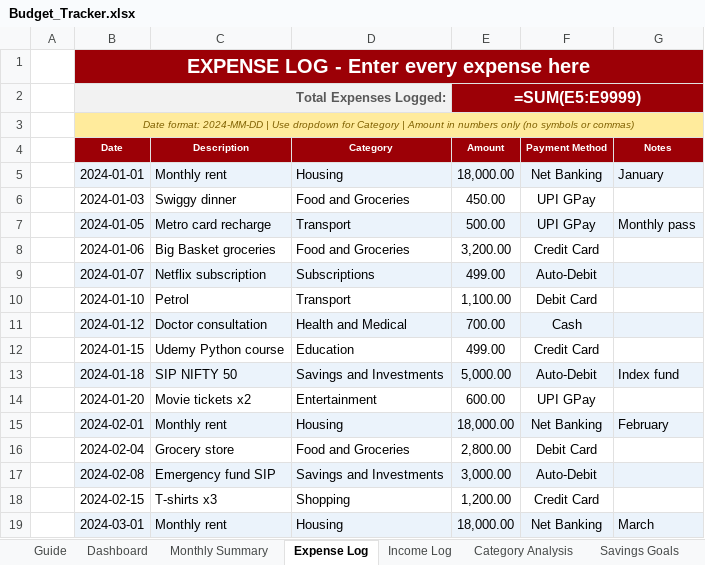
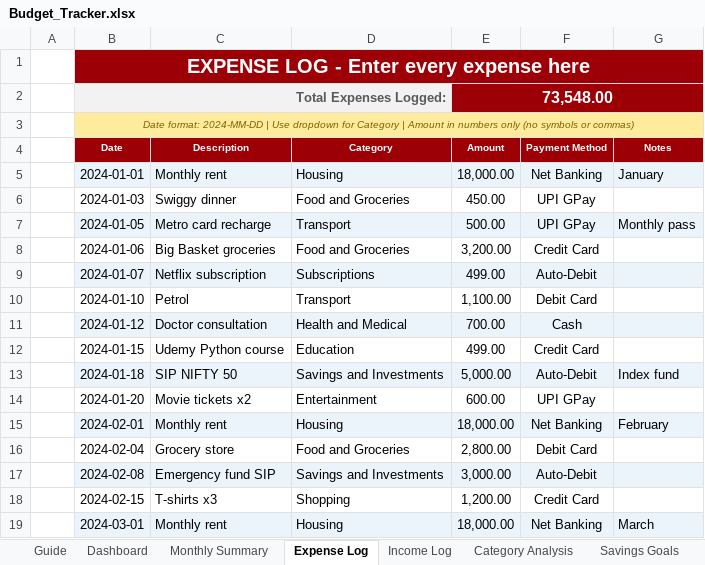
Before and after one commit to aarthir05/vit-report, an Excel workbook: Budget_Tracker.xlsx, sheet Expense Log, drawn as a sheet; values as stored, in another font and other column widths than the file's, no borders; formulas without a stored value are shown as written; the diff names each change by its address in the sheet, - before the commit and + after, or states it on an @@ line.

```diff
--- a/Budget_Tracker.xlsx (sheet Expense Log)
+++ b/Budget_Tracker.xlsx (sheet Expense Log)
-E2 (Amount): =SUM(E5:E9999)
+E2 (Amount): 73,548.00
```
Also changed, not shown: sheet Monthly Summary, sheet Annual Overview, sheet Dashboard, sheet Category Analysis, sheet Savings Goals, sheet Income Log, charts or pictures, 1 other file.
